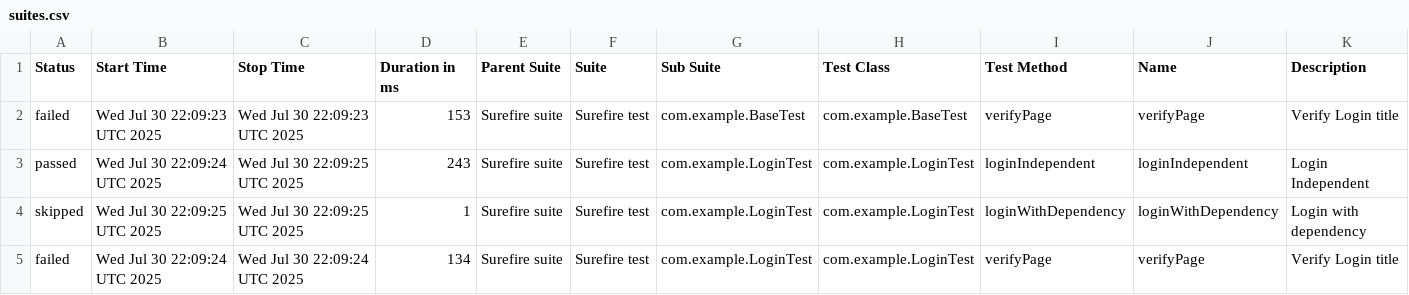
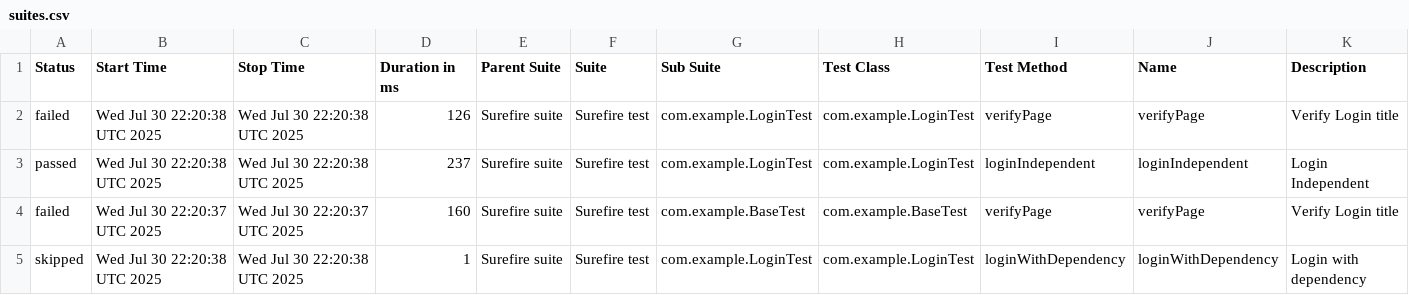
Before and after one commit to jeeeem/selenium-template, a CSV file: data/suites.csv, drawn as a sheet.

```diff
--- a/data/suites.csv
+++ b/data/suites.csv
@@ -1,5 +1,5 @@
 "Status","Start Time","Stop Time","Duration in ms","Parent Suite","Suite","Sub Suite","Test Class","Test Method","Name","Description"
-"failed","Wed Jul 30 22:09:23 UTC 2025","Wed Jul 30 22:09:23 UTC 2025","153","Surefire suite","Surefire test","com.example.BaseTest","com.example.BaseTest","verifyPage","verifyPage","Verify Login title"
-"passed","Wed Jul 30 22:09:24 UTC 2025","Wed Jul 30 22:09:25 UTC 2025","243","Surefire suite","Surefire test","com.example.LoginTest","com.example.LoginTest","loginIndependent","loginIndependent","Login Independent"
-"skipped","Wed Jul 30 22:09:25 UTC 2025","Wed Jul 30 22:09:25 UTC 2025","1","Surefire suite","Surefire test","com.example.LoginTest","com.example.LoginTest","loginWithDependency","loginWithDependency","Login with dependency"
-"failed","Wed Jul 30 22:09:24 UTC 2025","Wed Jul 30 22:09:24 UTC 2025","134","Surefire suite","Surefire test","com.example.LoginTest","com.example.LoginTest","verifyPage","verifyPage","Verify Login title"
+"failed","Wed Jul 30 22:20:38 UTC 2025","Wed Jul 30 22:20:38 UTC 2025","126","Surefire suite","Surefire test","com.example.LoginTest","com.example.LoginTest","verifyPage","verifyPage","Verify Login title"
+"passed","Wed Jul 30 22:20:38 UTC 2025","Wed Jul 30 22:20:38 UTC 2025","237","Surefire suite","Surefire test","com.example.LoginTest","com.example.LoginTest","loginIndependent","loginIndependent","Login Independent"
+"failed","Wed Jul 30 22:20:37 UTC 2025","Wed Jul 30 22:20:37 UTC 2025","160","Surefire suite","Surefire test","com.example.BaseTest","com.example.BaseTest","verifyPage","verifyPage","Verify Login title"
+"skipped","Wed Jul 30 22:20:38 UTC 2025","Wed Jul 30 22:20:38 UTC 2025","1","Surefire suite","Surefire test","com.example.LoginTest","com.example.LoginTest","loginWithDependency","loginWithDependency","Login with dependency"
```
Also changed, not shown: 29 other files.
